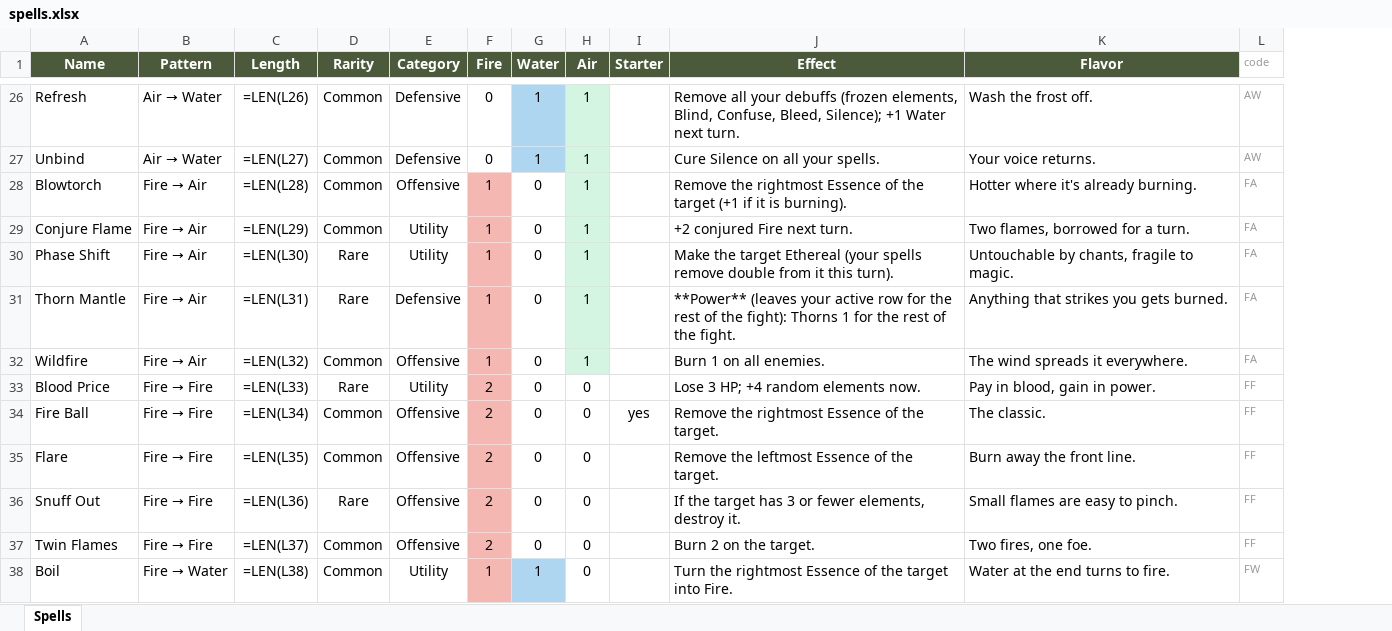
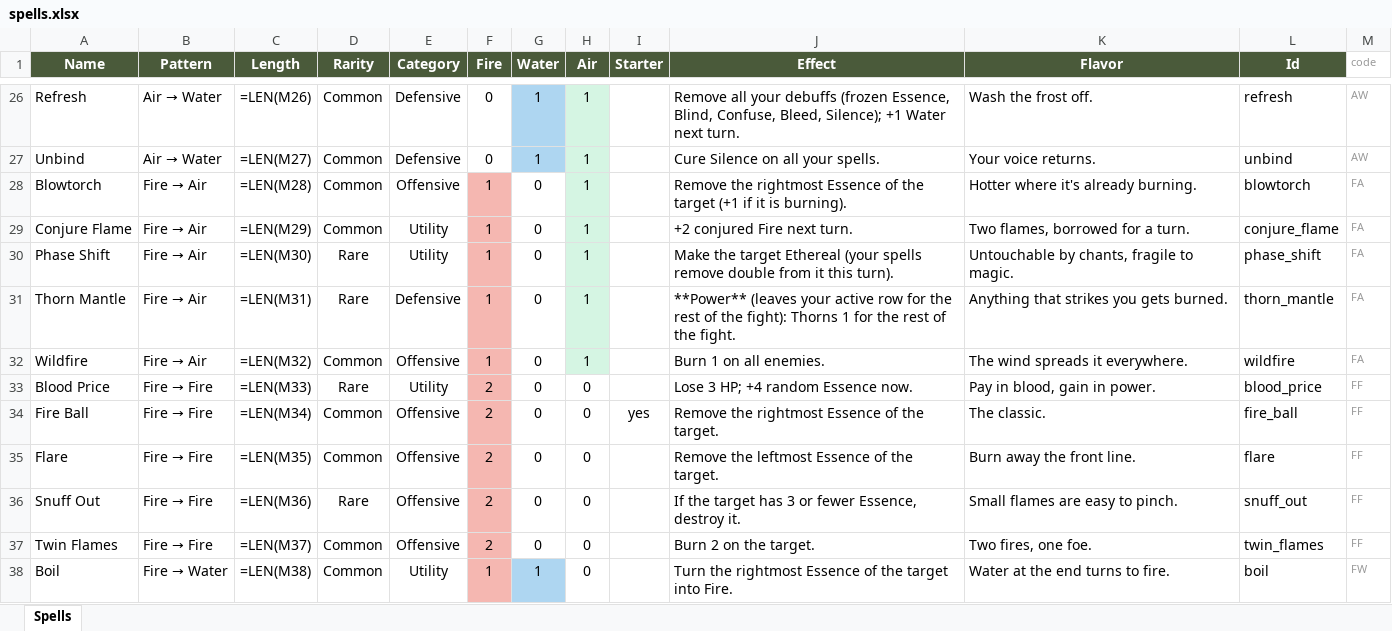
Before and after one commit to Vu-QuangMinh/The-last-tree, an Excel workbook: docs/spells.xlsx, sheet Spells, drawn as a sheet; only a part is shown, gaps mark what is left out; values as stored, in another font and other column widths than the file's, no borders; formulas without a stored value are shown as written; the diff covers the shown part only; the diff names each change by its address in the sheet, - before the commit and + after, or states it on an @@ line.

```diff
--- a/docs/spells.xlsx (sheet Spells)
+++ b/docs/spells.xlsx (sheet Spells)
+column L (Id), rows 26-38: refresh | unbind | blowtorch | conjure_flame | phase_shift | thorn_mantle | wildfire | blood_price | fire_ball | flare | snuff_out | twin_flames | boil
-C26 (Length): =LEN(L26)
+C26 (Length): =LEN(M26)
-J26 (Effect): …debuffs (frozen elements, Blind, Confuse,…
+J26 (Effect): …debuffs (frozen Essence, Blind, Confuse,…
-C27 (Length): =LEN(L27)
+C27 (Length): =LEN(M27)
-C28 (Length): =LEN(L28)
+C28 (Length): =LEN(M28)
-C29 (Length): =LEN(L29)
+C29 (Length): =LEN(M29)
-C30 (Length): =LEN(L30)
+C30 (Length): =LEN(M30)
-C31 (Length): =LEN(L31)
+C31 (Length): =LEN(M31)
-C32 (Length): =LEN(L32)
+C32 (Length): =LEN(M32)
-C33 (Length): =LEN(L33)
+C33 (Length): =LEN(M33)
-J33 (Effect): Lose 3 HP; +4 random elements now.
+J33 (Effect): Lose 3 HP; +4 random Essence now.
-C34 (Length): =LEN(L34)
+C34 (Length): =LEN(M34)
-C35 (Length): =LEN(L35)
+C35 (Length): =LEN(M35)
-C36 (Length): =LEN(L36)
+C36 (Length): =LEN(M36)
-J36 (Effect): …or fewer elements, destroy it.
+J36 (Effect): …or fewer Essence, destroy it.
-C37 (Length): =LEN(L37)
+C37 (Length): =LEN(M37)
-C38 (Length): =LEN(L38)
+C38 (Length): =LEN(M38)
```
Also changed, not shown: 1 added row and 128 edited cells elsewhere in this sheet, 45 other files.
